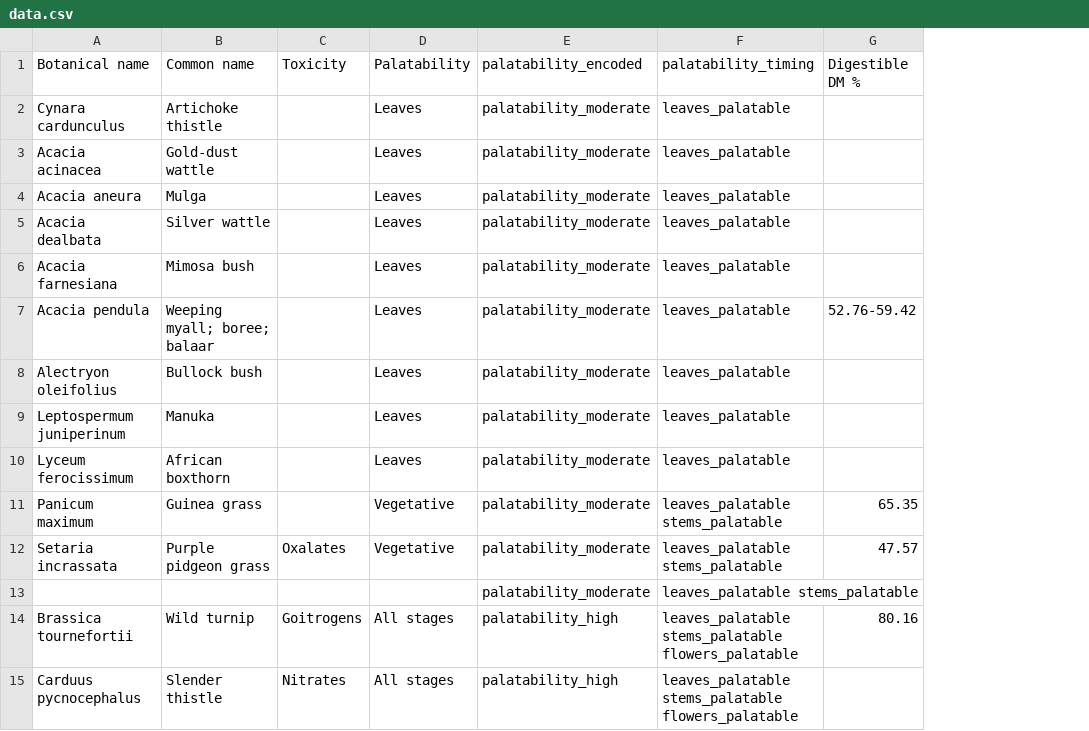
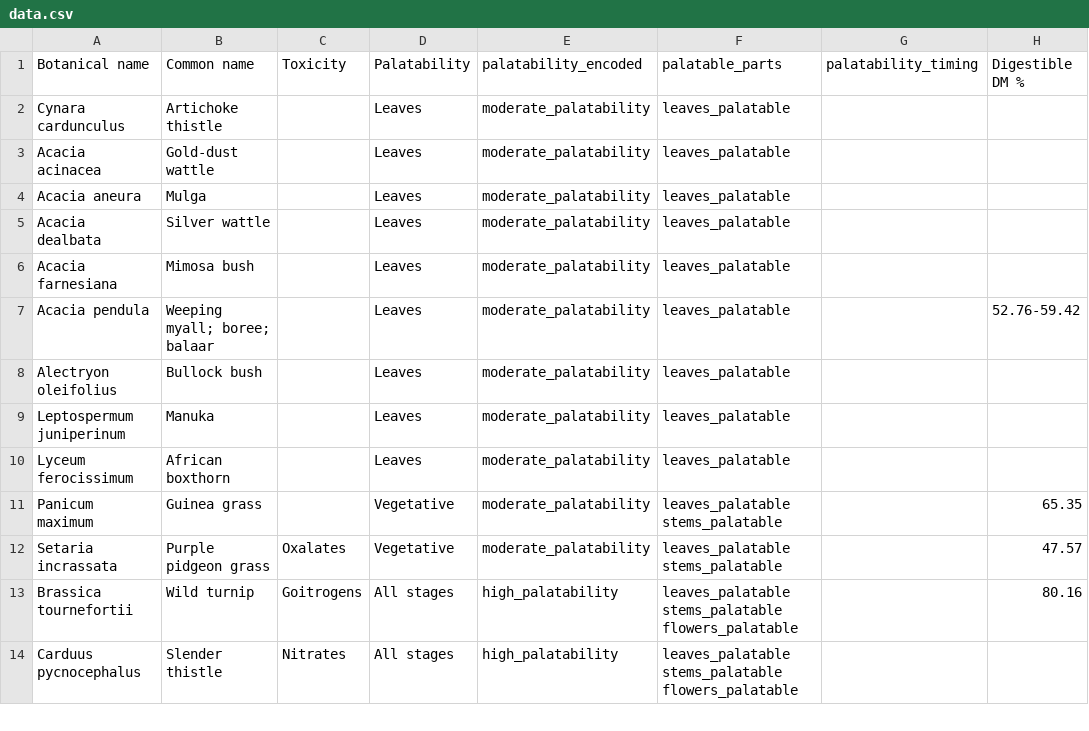
Before and after one commit to traitecoevo/threatened_species_traits, a CSV file: data/Jolly_2013/data.csv, drawn as a sheet; only a part is shown; removed rows and columns are numbered as before the commit, all else as after; rows hold the shown columns only; the diff covers the shown part only; the diff names each change by its address in the sheet, - before the commit and + after, or states it on an @@ line.

Commit message:
add/edit 2 goat palatability studies

```diff
--- a/data/Jolly_2013/data.csv
+++ b/data/Jolly_2013/data.csv
+column F (palatable_parts), rows 2-14: leaves_palatable | leaves_palatable | leaves_palatable | leaves_palatable | leaves_palatable | leaves_palatable | leaves_palatable | leaves_palatable | leaves_palatable | leaves_palatable stems_palatable | leaves_palatable stems_palatable | leaves_palatable stems_palatable flowers_palatable | leaves_palatable stems_palatable flowers_palatable
-E2:E12 (palatability_encoded): palatability_moderate
+E2:E12 (palatability_encoded): moderate_palatability
-G2:G10 (palatability_timing): leaves_palatable
+G2:G10 (palatability_timing): (empty)
-G11:G12 (palatability_timing): leaves_palatable stems_palatable
+G11:G12 (palatability_timing): (empty)
-row 13:  |  |  |  | palatability_moderate | leaves_palatable stems_palatable
-E13:E14 (palatability_encoded): palatability_high
+E13:E14 (palatability_encoded): high_palatability
-G13:G14 (palatability_timing): leaves_palatable stems_palatable flowers_palatable
+G13:G14 (palatability_timing): (empty)
```
Also changed, not shown: 116 edited cells elsewhere in this file, 8 other files.
